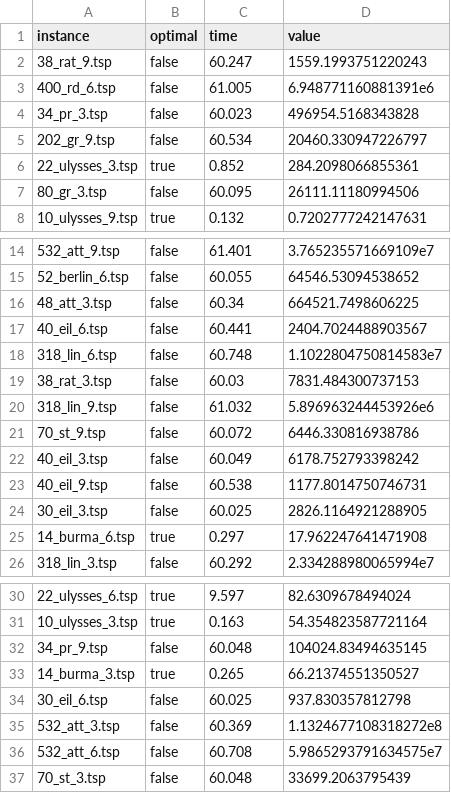
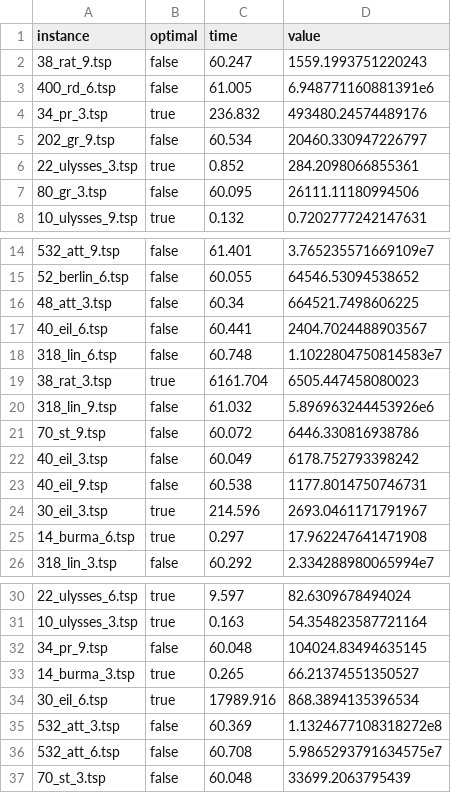
Before and after one commit to alexisbarreaux/projet_ECMA, a CSV file: results/static.csv, drawn as a sheet; only a part is shown, gaps mark what is left out.

Commit message:
Added some new results

```diff
--- a/results/static.csv
+++ b/results/static.csv
@@ -3,3 +3,3 @@ instance;optimal;time;value
 400_rd_6.tsp;false;61.005;6.948771160881391e6
-34_pr_3.tsp;false;60.023;496954.5168343828
+34_pr_3.tsp;true;236.832;493480.24574489176
 202_gr_9.tsp;false;60.534;20460.330947226797
@@ -18,3 +18,3 @@ instance;optimal;time;value
 318_lin_6.tsp;false;60.748;1.1022804750814583e7
-38_rat_3.tsp;false;60.03;7831.484300737153
+38_rat_3.tsp;true;6161.704;6505.447458080023
 318_lin_9.tsp;false;61.032;5.896963244453926e6
@@ -23,3 +23,3 @@ instance;optimal;time;value
 40_eil_9.tsp;false;60.538;1177.8014750746731
-30_eil_3.tsp;false;60.025;2826.1164921288905
+30_eil_3.tsp;true;214.596;2693.0461171791967
 14_burma_6.tsp;true;0.297;17.962247641471908
@@ -33,3 +33,3 @@ instance;optimal;time;value
 14_burma_3.tsp;true;0.265;66.21374551350527
-30_eil_6.tsp;false;60.025;937.830357812798
+30_eil_6.tsp;true;17989.916;868.3894135396534
 532_att_3.tsp;false;60.369;1.1324677108318272e8
```
Also changed, not shown: 1 other file.
